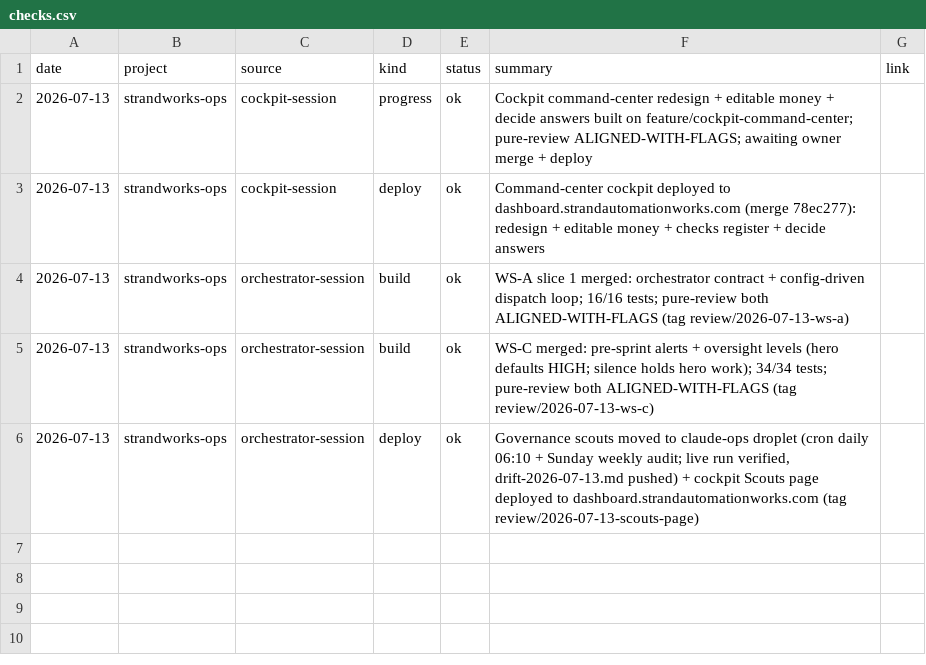
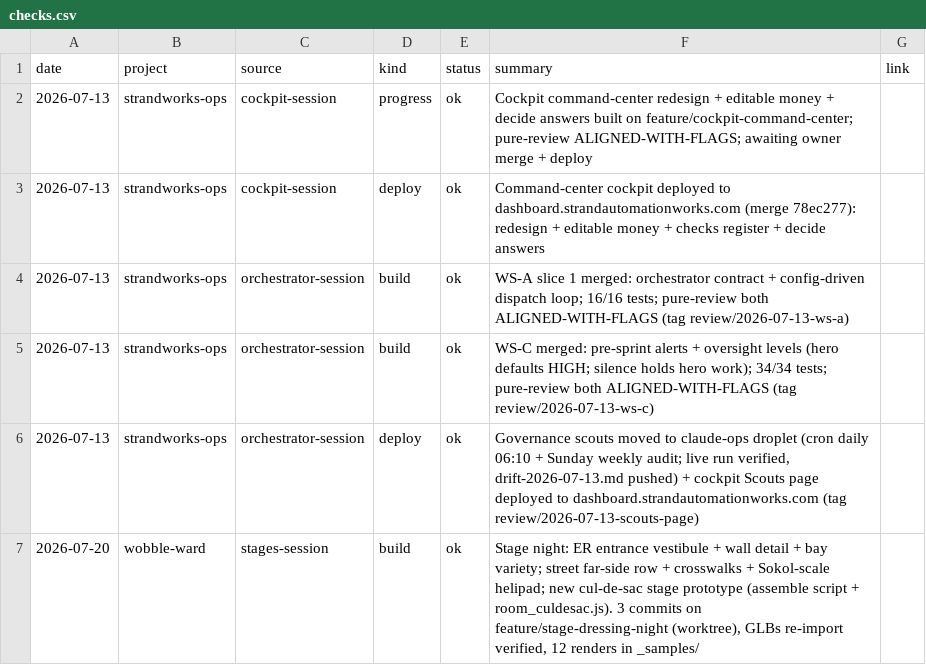
Before and after one commit to StrandWorksAutomations/strandworks-ops, a CSV file: registers/checks.csv, drawn as a sheet; the diff names each change by its address in the sheet, - before the commit and + after, or states it on an @@ line.

Commit message:
checks: wobble-ward stage night (ER vestibule, street helipad, cul-de-sac proto)

```diff
--- a/registers/checks.csv
+++ b/registers/checks.csv
+row 7: 2026-07-20 | wobble-ward | stages-session | build | ok | Stage night: ER entrance vestibule + wall detail + bay variety; street far-side row + crosswalks + Sokol-scale helipad; new cul-de-sac stage prototype (assemble script + room_culdesac.js). 3 commits on feature/stage-dressing-night (worktree), GLBs re-import verified, 12 renders in _samples/
```
